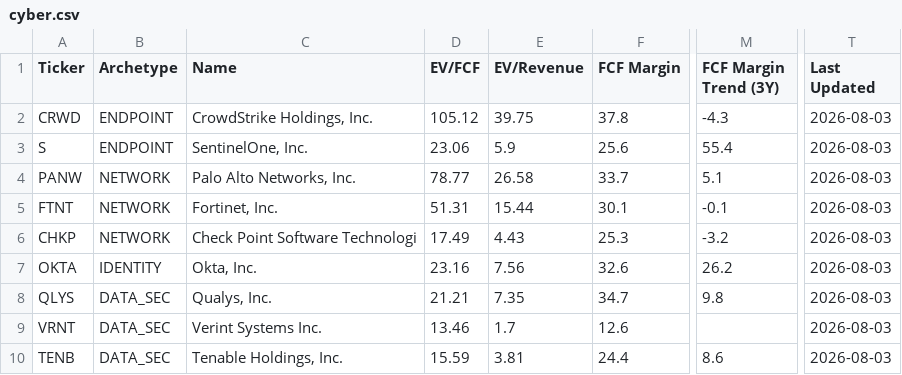
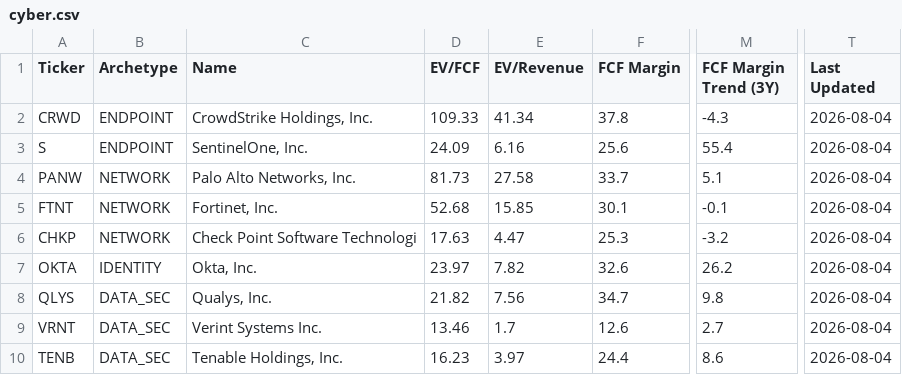
Before and after one commit to NersesArslan/Stockify, a CSV file: data/cyber.csv, drawn as a sheet; only a part is shown, gaps mark what is left out; the diff names each change by its address in the sheet, - before the commit and + after, or states it on an @@ line.

```diff
--- a/data/cyber.csv
+++ b/data/cyber.csv
-D2 (EV/FCF): 105.12
+D2 (EV/FCF): 109.33
-E2 (EV/Revenue): 39.75
+E2 (EV/Revenue): 41.34
-T2:T10 (Last Updated): 2026-08-03
+T2:T10 (Last Updated): 2026-08-04
-D3 (EV/FCF): 23.06
+D3 (EV/FCF): 24.09
-E3 (EV/Revenue): 5.9
+E3 (EV/Revenue): 6.16
-D4 (EV/FCF): 78.77
+D4 (EV/FCF): 81.73
-E4 (EV/Revenue): 26.58
+E4 (EV/Revenue): 27.58
-D5 (EV/FCF): 51.31
+D5 (EV/FCF): 52.68
-E5 (EV/Revenue): 15.44
+E5 (EV/Revenue): 15.85
-D6 (EV/FCF): 17.49
+D6 (EV/FCF): 17.63
-E6 (EV/Revenue): 4.43
+E6 (EV/Revenue): 4.47
-D7 (EV/FCF): 23.16
+D7 (EV/FCF): 23.97
-E7 (EV/Revenue): 7.56
+E7 (EV/Revenue): 7.82
-D8 (EV/FCF): 21.21
+D8 (EV/FCF): 21.82
-E8 (EV/Revenue): 7.35
+E8 (EV/Revenue): 7.56
-M9 (FCF Margin Trend (3Y)): (empty)
+M9 (FCF Margin Trend (3Y)): 2.7
-D10 (EV/FCF): 15.59
+D10 (EV/FCF): 16.23
-E10 (EV/Revenue): 3.81
+E10 (EV/Revenue): 3.97
```
Also changed, not shown: data/cloud.csv, data/cloud_scored.csv, 5 other files.
